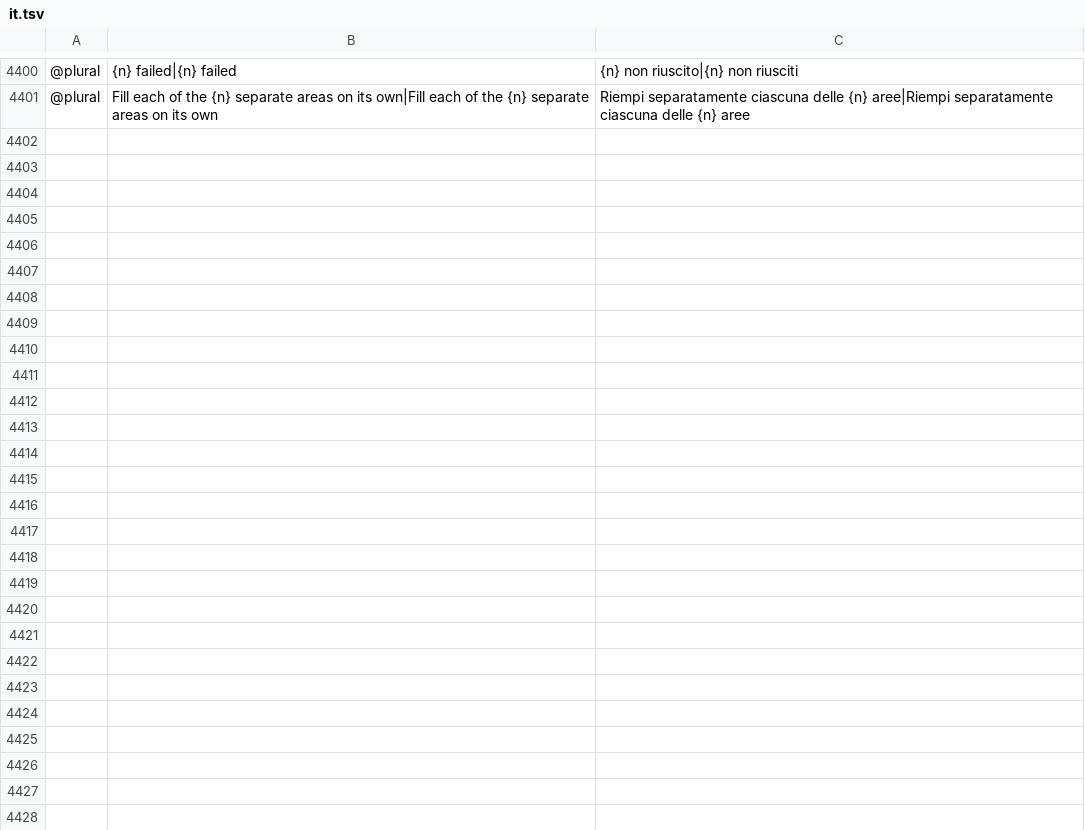
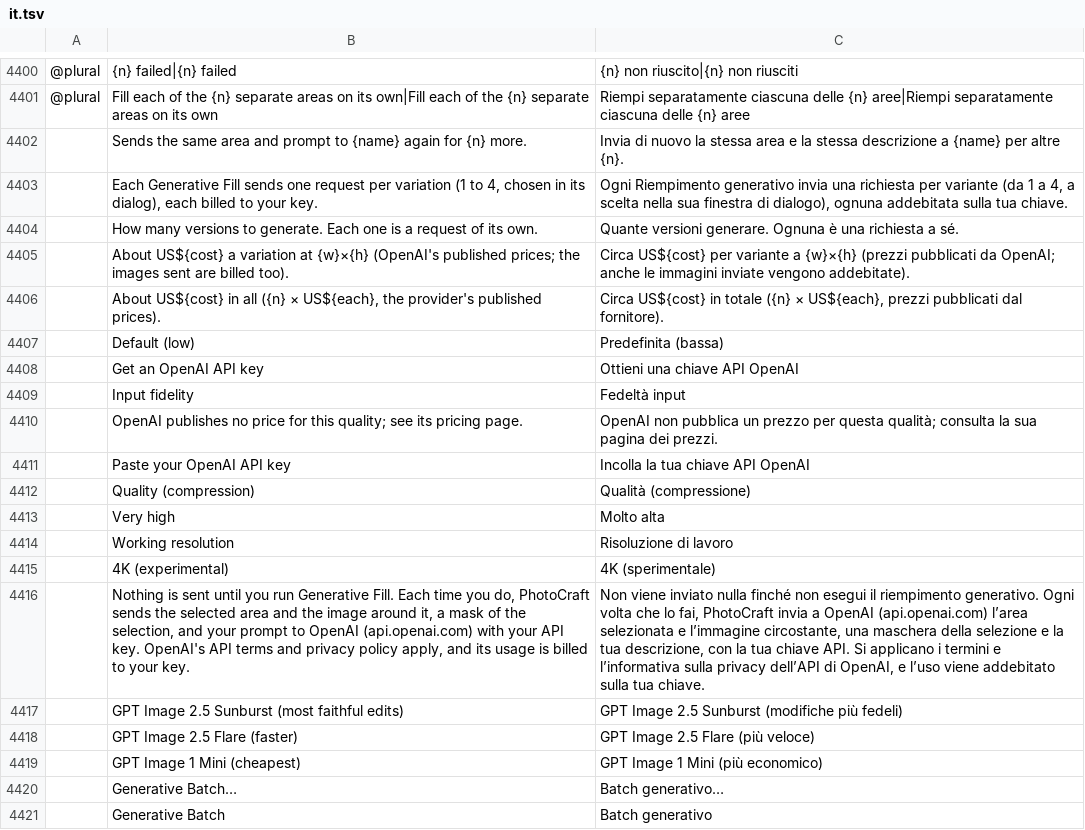
Before and after one commit to alvarohn/photocraft, a TSV file: crates/ui-egui/src/i18n/it.tsv, drawn as a sheet; only a part is shown, gaps mark what is left out; the diff covers the shown part only; the diff names each change by its address in the sheet, - before the commit and + after, or states it on an @@ line.

```diff
--- a/crates/ui-egui/src/i18n/it.tsv
+++ b/crates/ui-egui/src/i18n/it.tsv
+row 4402:  | Sends the same area and prompt to {name} again for {n} more. | Invia di nuovo la stessa area e la stessa descrizione a {name} per altre {n}.
+row 4403:  | Each Generative Fill sends one request per variation (1 to 4, chosen in its dialog), each billed to your key. | Ogni Riempimento generativo invia una richiesta per variante (da 1 a 4, a scelta nella sua finestra di dialogo), ognuna addebitata sulla tua chiave.
+row 4404:  | How many versions to generate. Each one is a request of its own. | Quante versioni generare. Ognuna è una richiesta a sé.
+row 4405:  | About US${cost} a variation at {w}×{h} (OpenAI's published prices; the images sent are billed too). | Circa US${cost} per variante a {w}×{h} (prezzi pubblicati da OpenAI; anche le immagini inviate vengono addebitate).
+row 4406:  | About US${cost} in all ({n} × US${each}, the provider's published prices). | Circa US${cost} in totale ({n} × US${each}, prezzi pubblicati dal fornitore).
+row 4407:  | Default (low) | Predefinita (bassa)
+row 4408:  | Get an OpenAI API key | Ottieni una chiave API OpenAI
+row 4409:  | Input fidelity | Fedeltà input
+row 4410:  | OpenAI publishes no price for this quality; see its pricing page. | OpenAI non pubblica un prezzo per questa qualità; consulta la sua pagina dei prezzi.
+row 4411:  | Paste your OpenAI API key | Incolla la tua chiave API OpenAI
+row 4412:  | Quality (compression) | Qualità (compressione)
+row 4413:  | Very high | Molto alta
+row 4414:  | Working resolution | Risoluzione di lavoro
+row 4415:  | 4K (experimental) | 4K (sperimentale)
+row 4416:  | Nothing is sent until you run Generative Fill. Each time you do, PhotoCraft sends the selected area and the image around it, a mask of the selection, and your prompt to OpenAI (api.openai.com) with your API key. OpenAI's API terms and privacy policy apply, and its usage is billed to your key. | Non viene inviato nulla finché non esegui il riempimento generativo. Ogni volta che lo fai, PhotoCraft invia a OpenAI (api.openai.com) l’area selezionata e l’immagine circostante, una maschera della selezione e la tua descrizione, con la tua chiave API. Si applicano i termini e l’informativa sulla privacy dell’API di OpenAI, e l’uso viene addebitato sulla tua chiave.
+row 4417:  | GPT Image 2.5 Sunburst (most faithful edits) | GPT Image 2.5 Sunburst (modifiche più fedeli)
+row 4418:  | GPT Image 2.5 Flare (faster) | GPT Image 2.5 Flare (più veloce)
+row 4419:  | GPT Image 1 Mini (cheapest) | GPT Image 1 Mini (più economico)
+row 4420:  | Generative Batch… | Batch generativo…
+row 4421:  | Generative Batch | Batch generativo
```
Also changed, not shown: 29 added rows elsewhere in this file, crates/ui-egui/src/i18n/hu.tsv, crates/ui-egui/src/i18n/tr.tsv, 3 other files.
